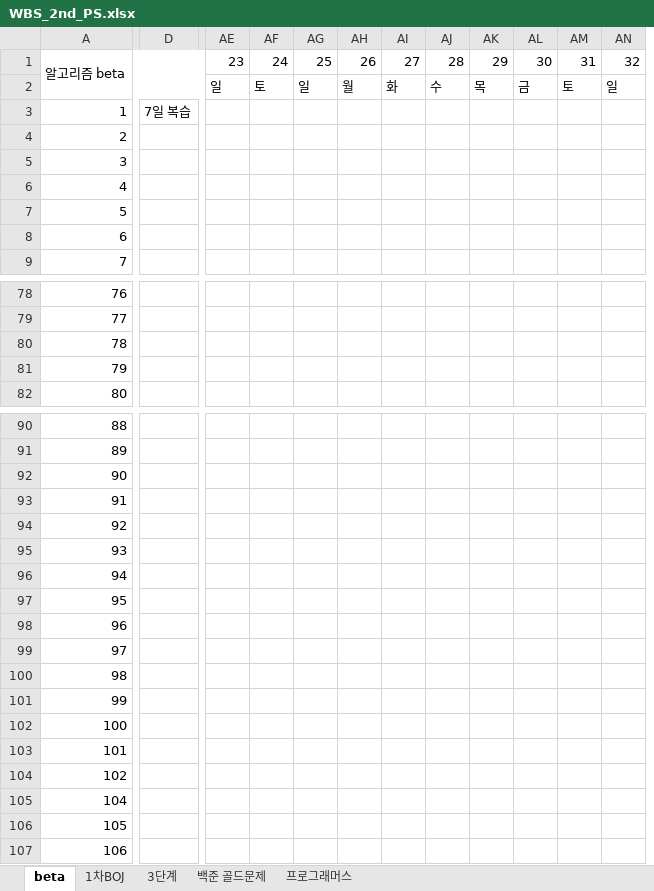
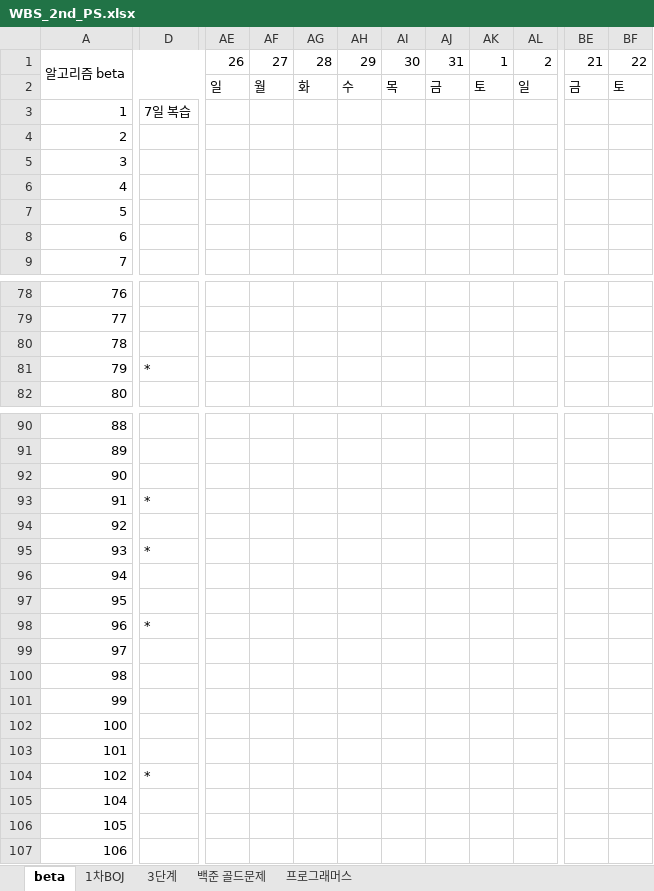
Before and after one commit to rlagudtn/Algorithm, an Excel workbook: WBS_2nd_PS.xlsx, sheet beta, drawn as a sheet; only a part is shown, gaps mark what is left out; values as stored, in another font and other column widths than the file's, no cell formats; removed rows and columns are numbered as before the commit, all else as after; the diff covers the shown part only; the diff names each change by its address in the sheet, - before the commit and + after, or states it on an @@ line.

```diff
--- a/WBS_2nd_PS.xlsx (sheet beta)
+++ b/WBS_2nd_PS.xlsx (sheet beta)
-column AF, rows 1-2: 24 | 토
-column AG, rows 1-2: 25 | 일
+column BE, rows 1-2: 21 | 금
+column BF, rows 1-2: 22 | 토
-AE1: 23
+AE1: 26
-AF1: 26
+AF1: 27
-AG1: 27
+AG1: 28
-AH1: 28
+AH1: 29
-AI1: 29
+AI1: 30
-AJ1: 30
+AJ1: 31
-AK1: 31
+AK1: 1
-AL1: 32
+AL1: 2
-D81: (empty)
+D81: *
-D93: (empty)
+D93: *
-D95: (empty)
+D95: *
-D98: (empty)
+D98: *
-D104: (empty)
+D104: *
```
Also changed, not shown: 23 edited cells elsewhere in this sheet, cell formats, 12 other files.
